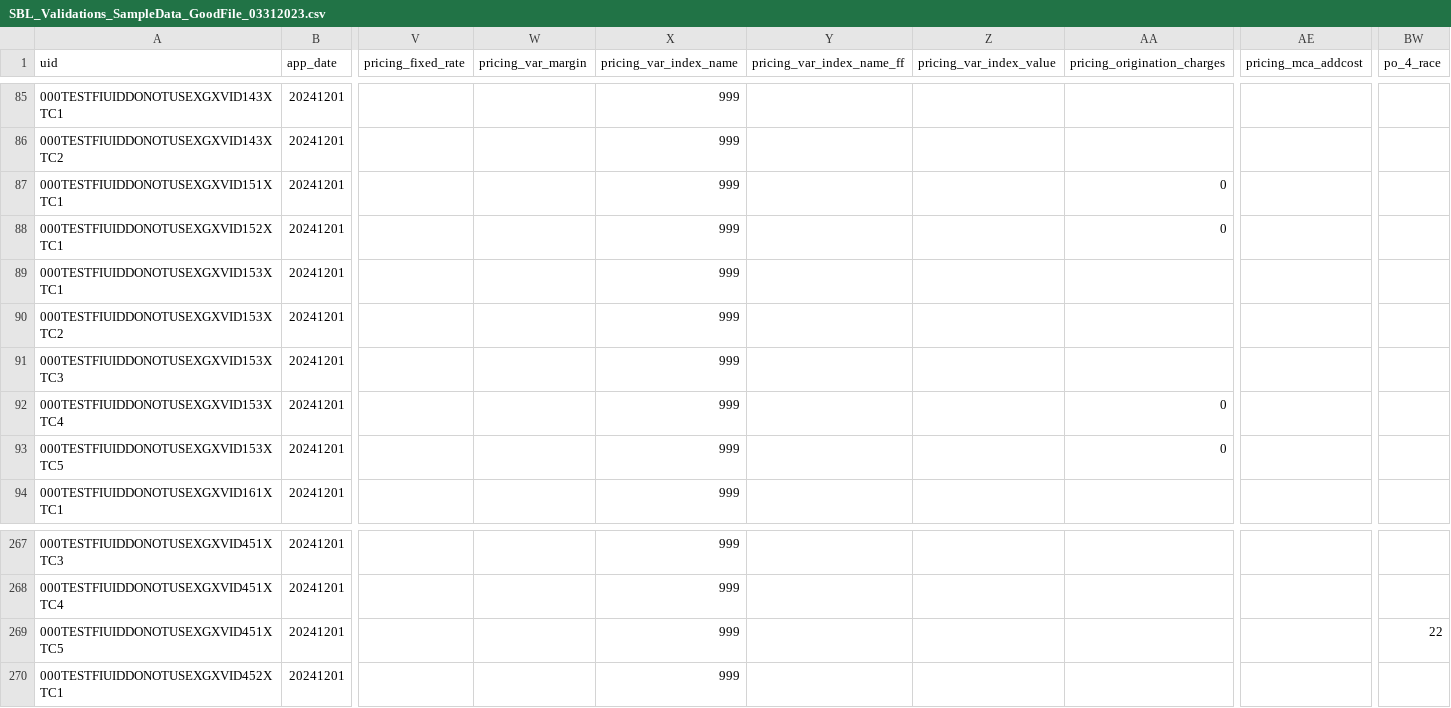
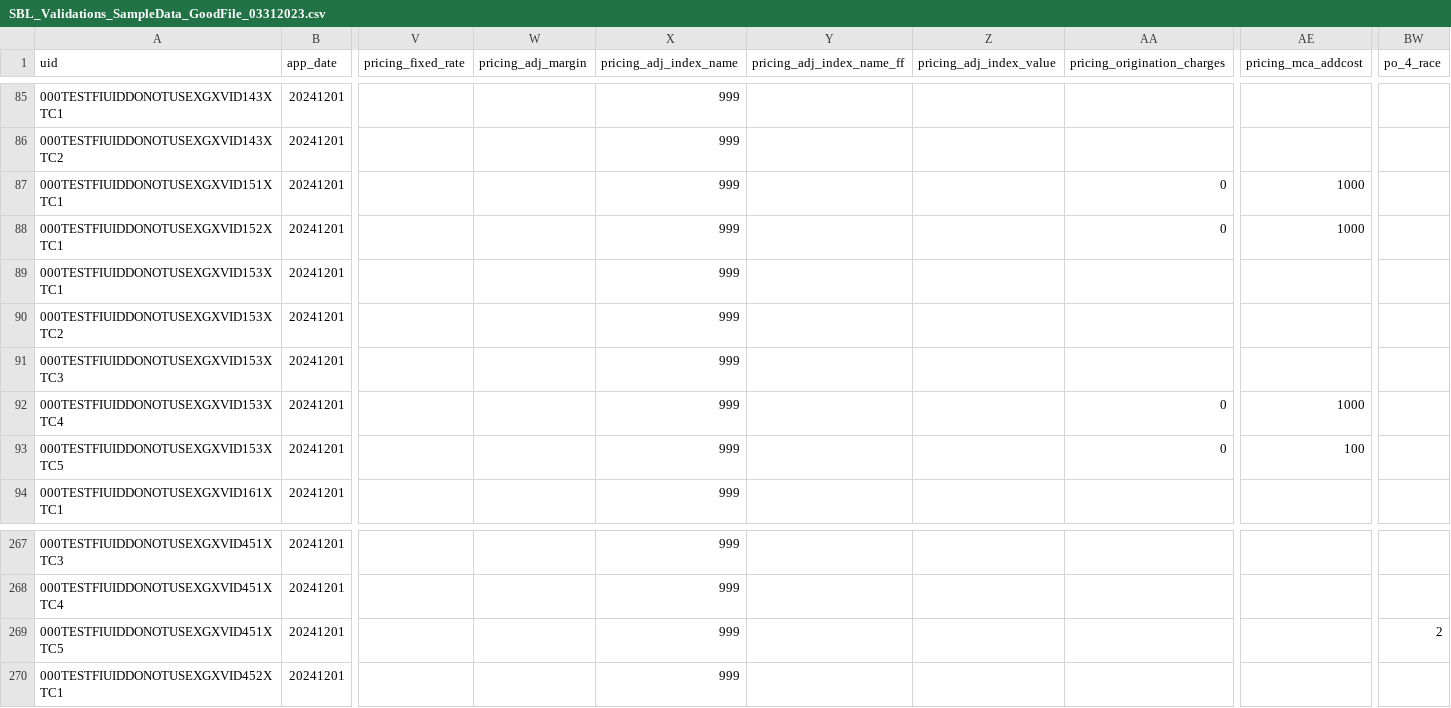
Before and after one commit to cfpb/regtech-data-validator, a CSV file: SBL_Validations_SampleData_GoodFile_03312023.csv, drawn as a sheet; only a part is shown, gaps mark what is left out; the diff names each change by its address in the sheet, - before the commit and + after, or states it on an @@ line.

Commit message:
Fixed GoodData file issues

```diff
--- a/SBL_Validations_SampleData_GoodFile_03312023.csv
+++ b/SBL_Validations_SampleData_GoodFile_03312023.csv
-W1: pricing_var_margin
+W1: pricing_adj_margin
-X1: pricing_var_index_name
+X1: pricing_adj_index_name
-Y1: pricing_var_index_name_ff
+Y1: pricing_adj_index_name_ff
-Z1: pricing_var_index_value
+Z1: pricing_adj_index_value
-AE87:AE88 (pricing_mca_addcost): (empty)
+AE87:AE88 (pricing_mca_addcost): 1000
-AE92 (pricing_mca_addcost): (empty)
+AE92 (pricing_mca_addcost): 1000
-AE93 (pricing_mca_addcost): (empty)
+AE93 (pricing_mca_addcost): 100
-BW269 (po_4_race): 22
+BW269 (po_4_race): 2
```
